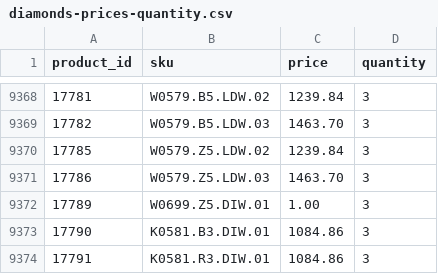
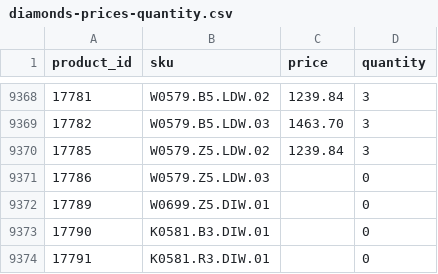
Before and after one commit to G-LOVRIN/BestDiamonds-CSV, a CSV file: diamonds-prices-quantity.csv, drawn as a sheet; only a part is shown, gaps mark what is left out.

```diff
--- a/diamonds-prices-quantity.csv
+++ b/diamonds-prices-quantity.csv
@@ -9370,5 +9370,5 @@ product_id,sku,price,quantity
 17785,W0579.Z5.LDW.02,1239.84,3
-17786,W0579.Z5.LDW.03,1463.70,3
-17789,W0699.Z5.DIW.01,1.00,3
-17790,K0581.B3.DIW.01,1084.86,3
-17791,K0581.R3.DIW.01,1084.86,3
+17786,W0579.Z5.LDW.03,,0
+17789,W0699.Z5.DIW.01,,0
+17790,K0581.B3.DIW.01,,0
+17791,K0581.R3.DIW.01,,0
```
